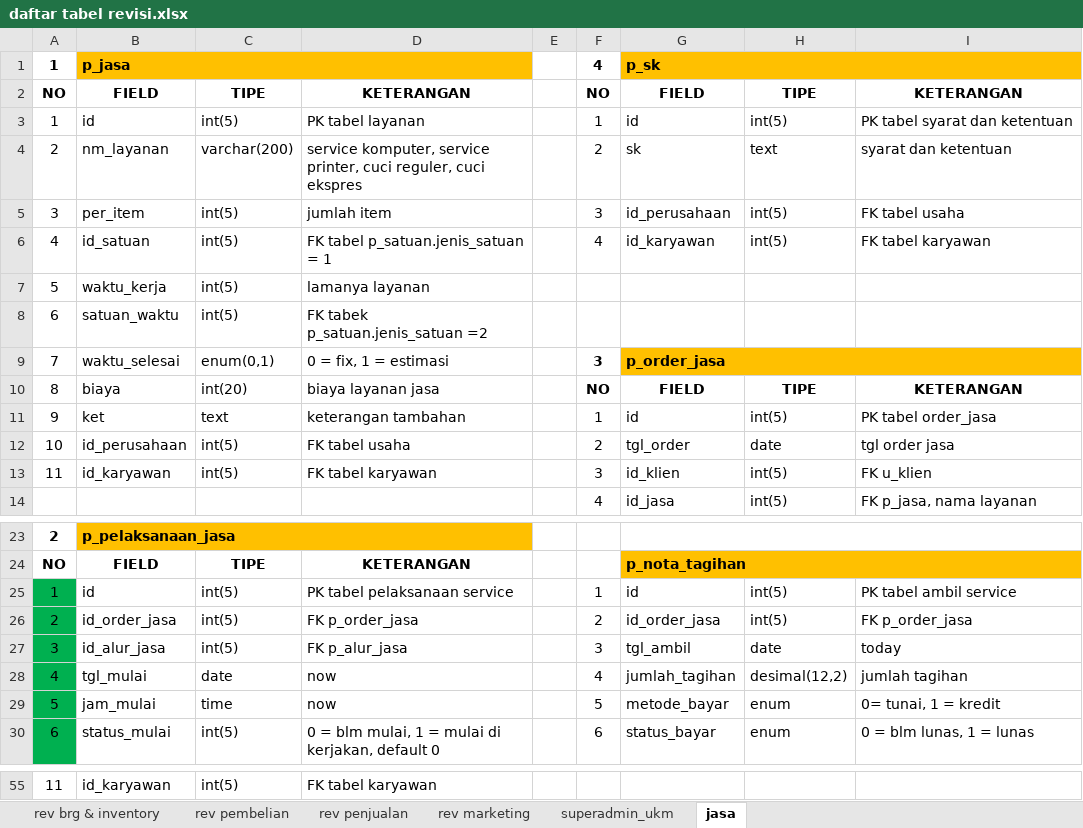
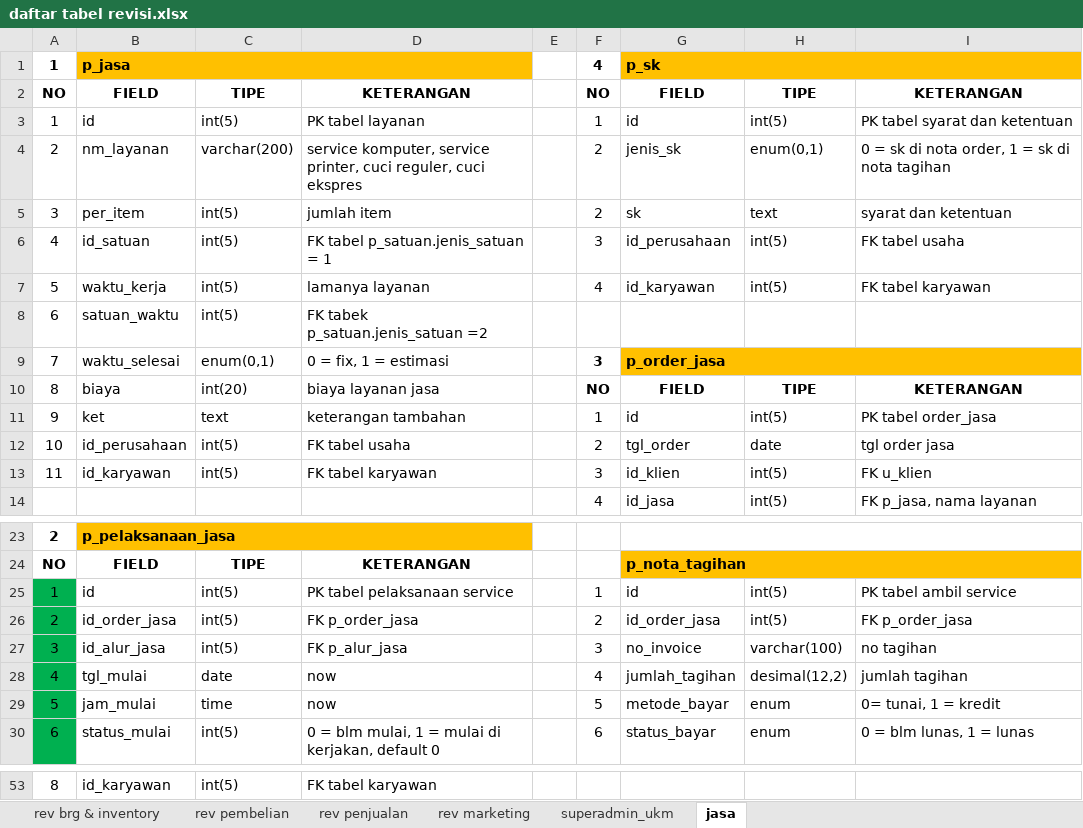
Before and after one commit to mastermanagements/New31SIM11, an Excel workbook: Documen Aturusaha/Revisi/daftar tabel revisi.xlsx, sheet jasa, drawn as a sheet; only a part is shown, gaps mark what is left out; values as stored, in another font and other column widths than the file's, no borders; addresses are those after the commit; the diff covers the shown part only; the diff names each change by its address in the sheet, - before the commit and + after, or states it on an @@ line.

Commit message:
update sub menu jasa : pembayaran & jurnal umum otomatis pembayaran jasa

```diff
--- a/Documen Aturusaha/Revisi/daftar tabel revisi.xlsx (sheet jasa)
+++ b/Documen Aturusaha/Revisi/daftar tabel revisi.xlsx (sheet jasa)
-G4: sk
+G4: jenis_sk
-H4: text
+H4: enum(0,1)
-I4: syarat dan ketentuan
+I4: 0 = sk di nota order, 1 = sk di nota tagihan
-F5: 3
+F5: 2
-G5: id_perusahaan
+G5: sk
-H5: int(5)
+H5: text
-I5: FK tabel usaha
+I5: syarat dan ketentuan
-F6: 4
+F6: 3
-G6: id_karyawan
+G6: id_perusahaan
-I6: FK tabel karyawan
+I6: FK tabel usaha
-F7: (empty)
+F7: 4
-G7: (empty)
+G7: id_karyawan
-H7: (empty)
+H7: int(5)
-I7: (empty)
+I7: FK tabel karyawan
-G27: tgl_ambil
+G27: no_invoice
-H27: date
+H27: varchar(100)
-I27: today
+I27: no tagihan
-A53: 11
+A53: 8
```
Also changed, not shown: 7 added rows, 9 removed rows, 20 edited cells, cell formats and merged cells elsewhere in this sheet, sheet rev penjualan, 1 other file.
